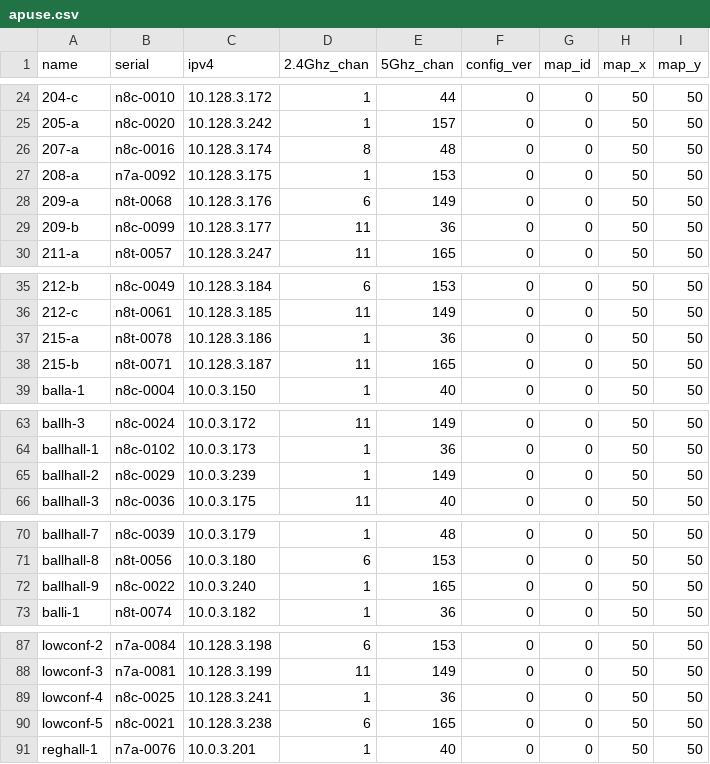
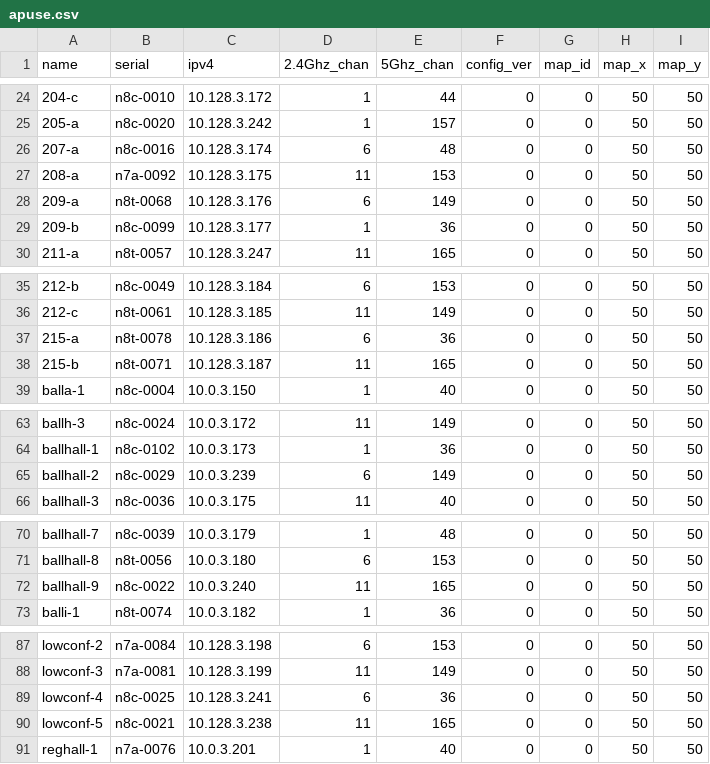
Before and after one commit to socallinuxexpo/scale-network, a CSV file: facts/aps/apuse.csv, drawn as a sheet; only a part is shown, gaps mark what is left out.

Commit message:
initial ap channel assignment

```diff
--- a/facts/aps/apuse.csv
+++ b/facts/aps/apuse.csv
@@ -25,6 +25,6 @@ name,serial,ipv4,2.4Ghz_chan,5Ghz_chan,config_ver,map_id,map_x,map_y
 205-a,n8c-0020,10.128.3.242,1,157,0,0,50,50
-207-a,n8c-0016,10.128.3.174,8,48,0,0,50,50
-208-a,n7a-0092,10.128.3.175,1,153,0,0,50,50
+207-a,n8c-0016,10.128.3.174,6,48,0,0,50,50
+208-a,n7a-0092,10.128.3.175,11,153,0,0,50,50
 209-a,n8t-0068,10.128.3.176,6,149,0,0,50,50
-209-b,n8c-0099,10.128.3.177,11,36,0,0,50,50
+209-b,n8c-0099,10.128.3.177,1,36,0,0,50,50
 211-a,n8t-0057,10.128.3.247,11,165,0,0,50,50
@@ -36,3 +36,3 @@ name,serial,ipv4,2.4Ghz_chan,5Ghz_chan,config_ver,map_id,map_x,map_y
 212-c,n8t-0061,10.128.3.185,11,149,0,0,50,50
-215-a,n8t-0078,10.128.3.186,1,36,0,0,50,50
+215-a,n8t-0078,10.128.3.186,6,36,0,0,50,50
 215-b,n8t-0071,10.128.3.187,11,165,0,0,50,50
@@ -64,3 +64,3 @@ ballh-3,n8c-0024,10.0.3.172,11,149,0,0,50,50
 ballhall-1,n8c-0102,10.0.3.173,1,36,0,0,50,50
-ballhall-2,n8c-0029,10.0.3.239,1,149,0,0,50,50
+ballhall-2,n8c-0029,10.0.3.239,6,149,0,0,50,50
 ballhall-3,n8c-0036,10.0.3.175,11,40,0,0,50,50
@@ -71,3 +71,3 @@ ballhall-7,n8c-0039,10.0.3.179,1,48,0,0,50,50
 ballhall-8,n8t-0056,10.0.3.180,6,153,0,0,50,50
-ballhall-9,n8c-0022,10.0.3.240,1,165,0,0,50,50
+ballhall-9,n8c-0022,10.0.3.240,11,165,0,0,50,50
 balli-1,n8t-0074,10.0.3.182,1,36,0,0,50,50
@@ -88,4 +88,4 @@ lowconf-2,n7a-0084,10.128.3.198,6,153,0,0,50,50
 lowconf-3,n7a-0081,10.128.3.199,11,149,0,0,50,50
-lowconf-4,n8c-0025,10.128.3.241,1,36,0,0,50,50
-lowconf-5,n8c-0021,10.128.3.238,6,165,0,0,50,50
+lowconf-4,n8c-0025,10.128.3.241,6,36,0,0,50,50
+lowconf-5,n8c-0021,10.128.3.238,11,165,0,0,50,50
 reghall-1,n7a-0076,10.0.3.201,1,40,0,0,50,50
```
